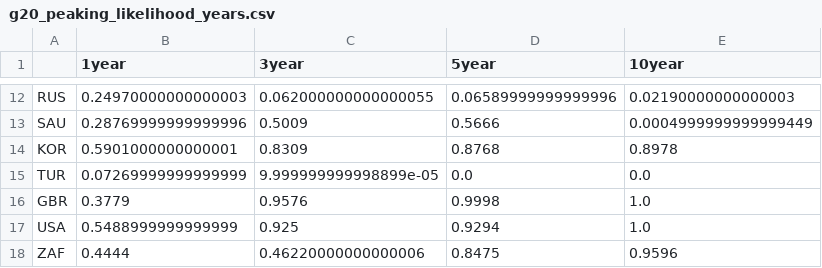
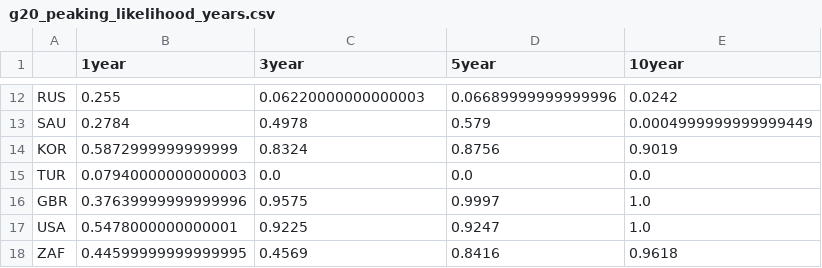
Before and after one commit to nezzag/peaking_test, a CSV file: outputs/data/country_analysis/g20_peaking_likelihood_years.csv, drawn as a sheet; only a part is shown, gaps mark what is left out; the diff covers the shown part only; the diff names each change by its address in the sheet, - before the commit and + after, or states it on an @@ line.

```diff
--- a/outputs/data/country_analysis/g20_peaking_likelihood_years.csv
+++ b/outputs/data/country_analysis/g20_peaking_likelihood_years.csv
-B12 (1year): 0.24970000000000003
+B12 (1year): 0.255
-C12 (3year): 0.062000000000000055
+C12 (3year): 0.06220000000000003
-D12 (5year): 0.06589999999999996
+D12 (5year): 0.06689999999999996
-E12 (10year): 0.02190000000000003
+E12 (10year): 0.0242
-B13 (1year): 0.28769999999999996
+B13 (1year): 0.2784
-C13 (3year): 0.5009
+C13 (3year): 0.4978
-D13 (5year): 0.5666
+D13 (5year): 0.579
-B14 (1year): 0.5901000000000001
+B14 (1year): 0.5872999999999999
-C14 (3year): 0.8309
+C14 (3year): 0.8324
-D14 (5year): 0.8768
+D14 (5year): 0.8756
-E14 (10year): 0.8978
+E14 (10year): 0.9019
-B15 (1year): 0.07269999999999999
+B15 (1year): 0.07940000000000003
-C15 (3year): 9.999999999998899e-05
+C15 (3year): 0.0
-B16 (1year): 0.3779
+B16 (1year): 0.37639999999999996
-C16 (3year): 0.9576
+C16 (3year): 0.9575
-D16 (5year): 0.9998
+D16 (5year): 0.9997
-B17 (1year): 0.5488999999999999
+B17 (1year): 0.5478000000000001
-C17 (3year): 0.925
+C17 (3year): 0.9225
-D17 (5year): 0.9294
+D17 (5year): 0.9247
-B18 (1year): 0.4444
+B18 (1year): 0.44599999999999995
-C18 (3year): 0.46220000000000006
+C18 (3year): 0.4569
-D18 (5year): 0.8475
+D18 (5year): 0.8416
-E18 (10year): 0.9596
+E18 (10year): 0.9618
```
Also changed, not shown: 31 edited cells elsewhere in this file, outputs/data/country_analysis/peaked_isos_growing_window_sequential.csv, outputs/data/country_analysis/peaked_isos_growing_window_slope.csv, 13 other files.
